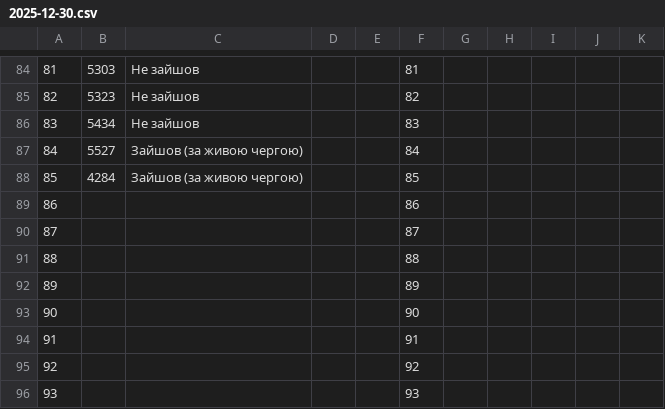
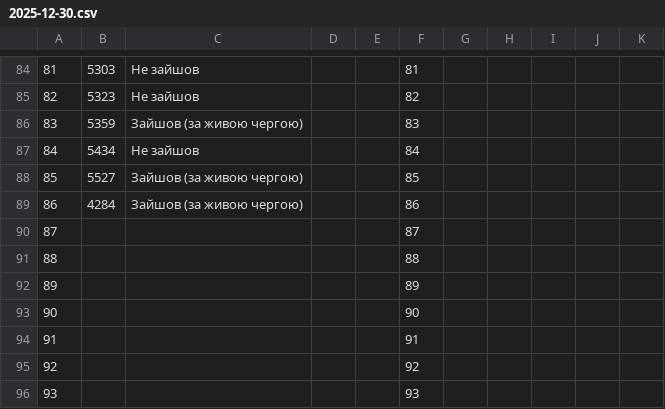
Before and after one commit to zbstof/vlk-zakrevskoho, a CSV file: daily_sheets_cache/2025-12-30.csv, drawn as a sheet; only a part is shown, gaps mark what is left out; removed rows and columns are numbered as before the commit, all else as after; the diff names each change by its address in the sheet, - before the commit and + after, or states it on an @@ line.

```diff
--- a/daily_sheets_cache/2025-12-30.csv
+++ b/daily_sheets_cache/2025-12-30.csv
+row 86: 83 | 5359 | Зайшов (за живою чергою) |  |  | 83
@@ column A renumbered between rows 87 and 89 @@
-F87: 83
+F87: 84
-F88: 84
+F88: 85
-F89: 85
+F89: 86
-row 89: 86 |  |  |  |  | 86
```
Also changed, not shown: daily_sheets_cache/2026-01-05.csv, daily_sheets_cache/_stats.csv, 1 other file.
